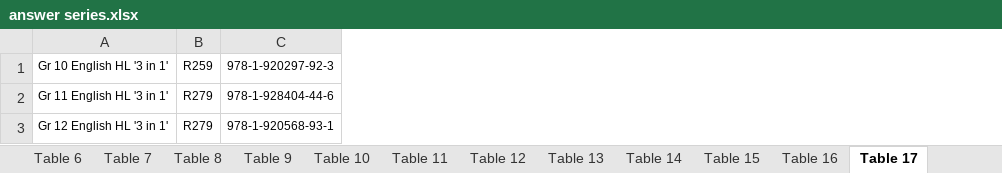
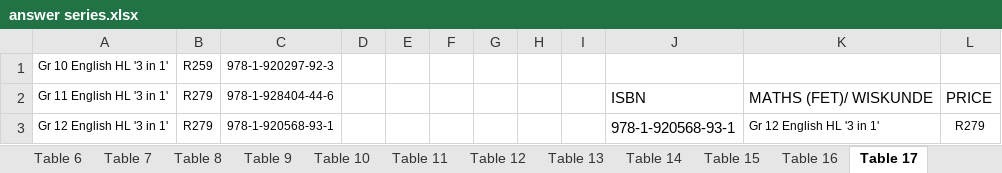
Before and after one commit to Schabzin/python-learning-journey, an Excel workbook: price_lists/answer series.xlsx, sheet Table 17, drawn as a sheet; values as stored, in another font and other column widths than the file's, no borders; the diff names each change by its address in the sheet, - before the commit and + after, or states it on an @@ line.

```diff
--- a/price_lists/answer series.xlsx (sheet Table 17)
+++ b/price_lists/answer series.xlsx (sheet Table 17)
+column D, empty
+column E, empty
+column F, empty
+column G, empty
+column H, empty
+column I, empty
+column J, rows 2-3: ISBN | 978-1-920568-93-1
+column K, rows 2-3: MATHS (FET)/ WISKUNDE | Gr 12 English HL '3 in 1'
+column L, rows 2-3: PRICE | R279
```
Also changed, not shown: sheet Table 1, sheet Table 7, sheet Table 6, sheet Table 19, sheet Table 4, sheet Table 21, 16 more sheets, other sheet tabs, charts or pictures, price_lists/Best Books Price List 2025-2026.xlsx, 3 other files.
